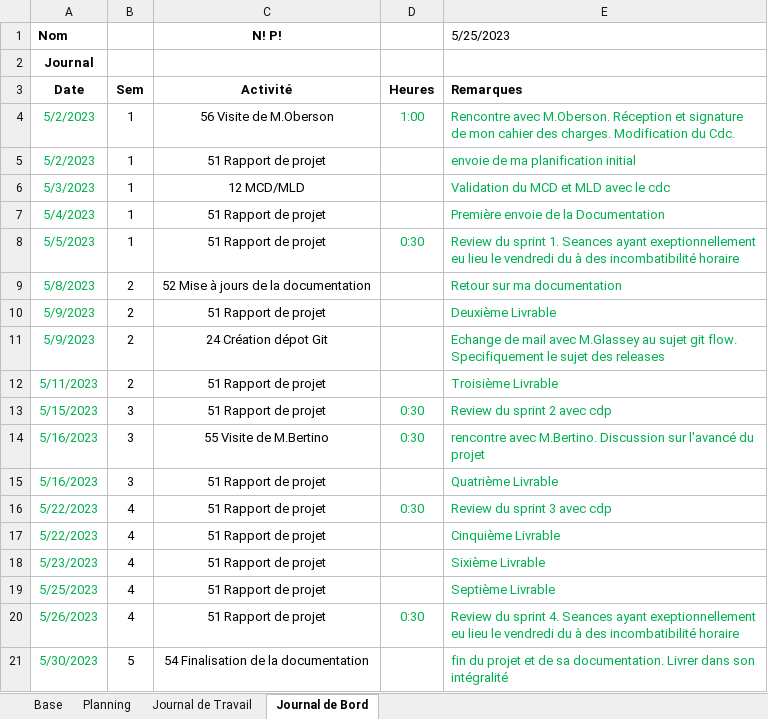
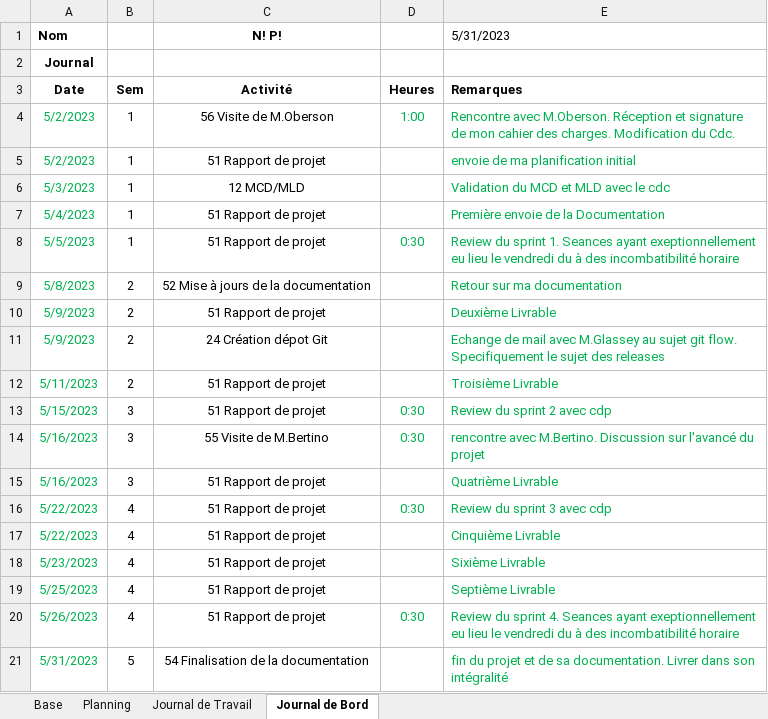
Before and after one commit to PabloZubieta/Tpi, an Excel workbook: Documentation/Projets Planification.xlsm, sheet Journal de Bord, drawn as a sheet; values as stored, in another font and other column widths than the file's, no borders; charts and pictures not drawn; the diff names each change by its address in the sheet, - before the commit and + after, or states it on an @@ line.

```diff
--- a/Documentation/Projets Planification.xlsm (sheet Journal de Bord)
+++ b/Documentation/Projets Planification.xlsm (sheet Journal de Bord)
-E1: 5/25/2023
+E1: 5/31/2023
-A21 (Nom): 5/30/2023
+A21 (Nom): 5/31/2023
```
Also changed, not shown: sheet Journal de Travail, sheet Planning, formulas that keep their value, charts or pictures, 28 other files.
